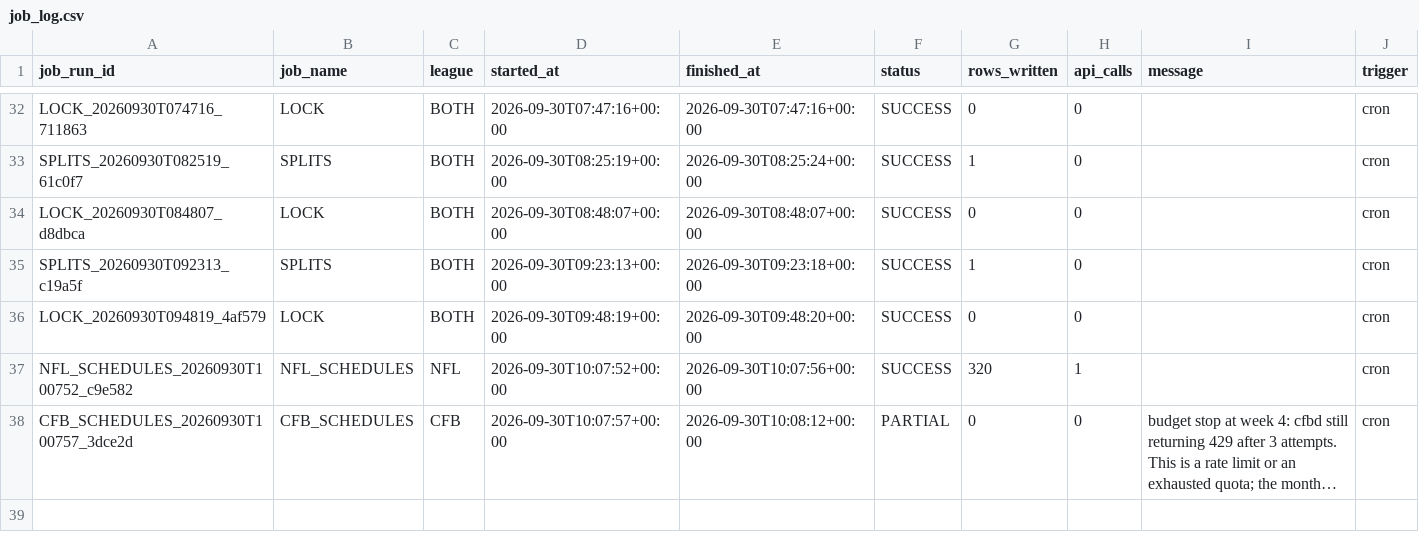
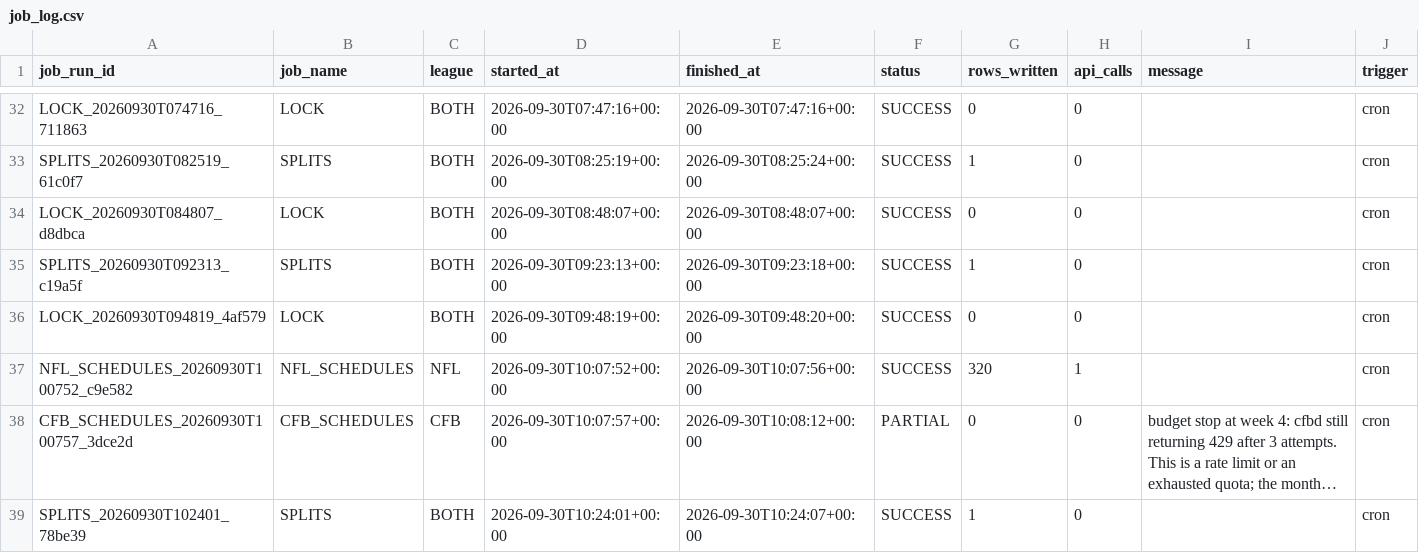
Before and after one commit to mapleleafs032/matchup-platform, a CSV file: data/tables/ops/job_log.csv, drawn as a sheet; only a part is shown, gaps mark what is left out; long unchanged cells end in …; the diff names each change by its address in the sheet, - before the commit and + after, or states it on an @@ line.

```diff
--- a/data/tables/ops/job_log.csv
+++ b/data/tables/ops/job_log.csv
+row 39: SPLITS_20260930T102401_78be39 | SPLITS | BOTH | 2026-09-30T10:24:01+00:00 | 2026-09-30T10:24:07+00:00 | SUCCESS | 1 | 0 |  | cron
```
Also changed, not shown: data/tables/market/splits/CFB/2026/W05.csv, data/tables/market/splits/NFL/2026/W04.csv, 5 other files.
